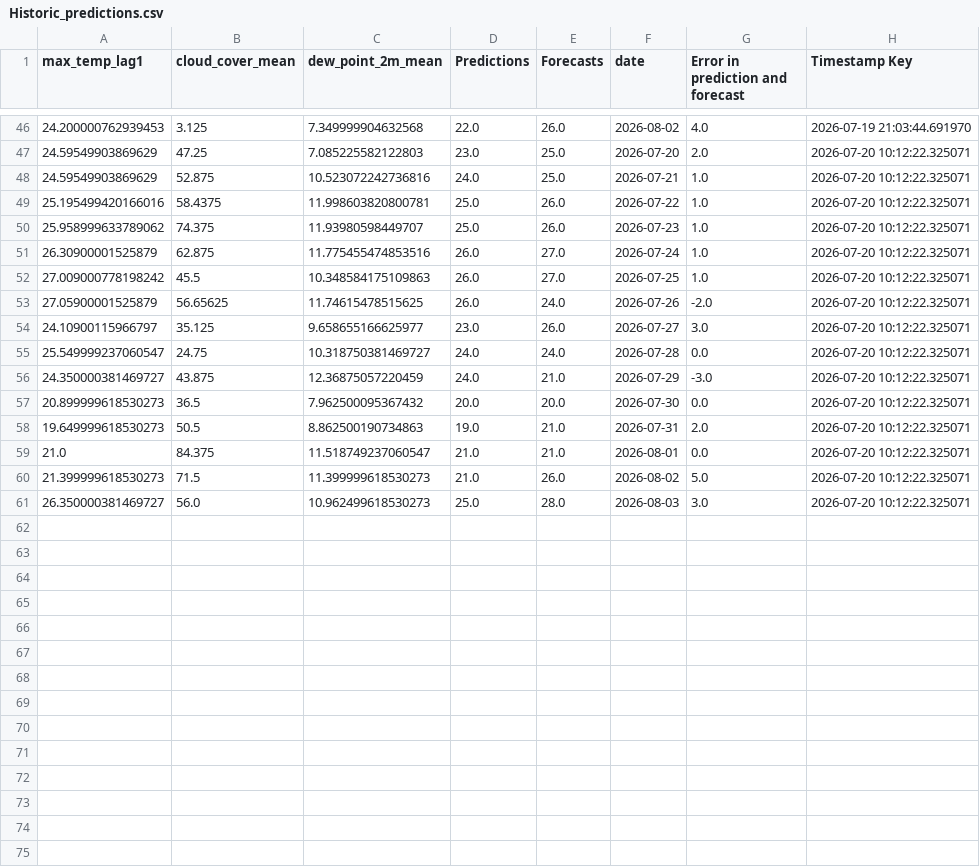
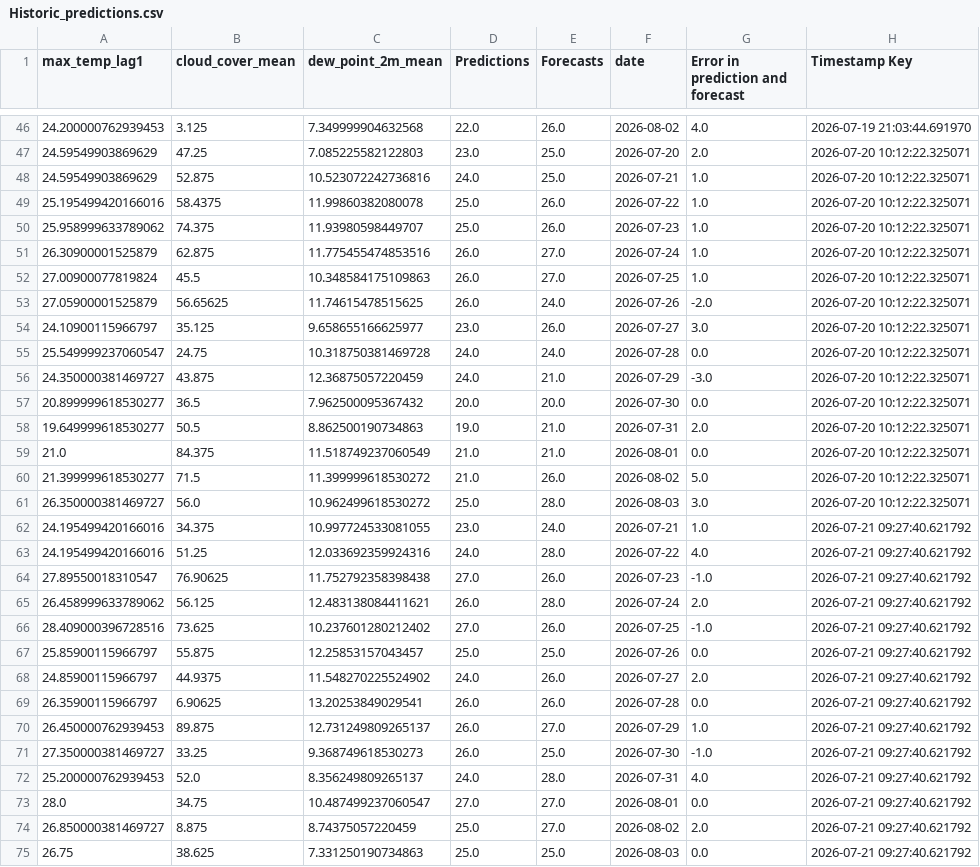
Before and after one commit to nitheshsrb/Fundamentals, a CSV file: weather_data/data/Historic_predictions.csv, drawn as a sheet; only a part is shown, gaps mark what is left out; the diff covers the shown part only.

```diff
--- a/weather_data/data/Historic_predictions.csv
+++ b/weather_data/data/Historic_predictions.csv
@@ -48,14 +48,28 @@ max_temp_lag1,cloud_cover_mean,dew_point_2m_mean,Predictions,Forecasts,date,Erro
 24.59549903869629,52.875,10.523072242736816,24.0,25.0,2026-07-21,1.0,2026-07-20 10:12:22.325071
-25.195499420166016,58.4375,11.998603820800781,25.0,26.0,2026-07-22,1.0,2026-07-20 10:12:22.325071
+25.195499420166016,58.4375,11.99860382080078,25.0,26.0,2026-07-22,1.0,2026-07-20 10:12:22.325071
 25.958999633789062,74.375,11.93980598449707,25.0,26.0,2026-07-23,1.0,2026-07-20 10:12:22.325071
 26.30900001525879,62.875,11.775455474853516,26.0,27.0,2026-07-24,1.0,2026-07-20 10:12:22.325071
-27.009000778198242,45.5,10.348584175109863,26.0,27.0,2026-07-25,1.0,2026-07-20 10:12:22.325071
+27.00900077819824,45.5,10.348584175109863,26.0,27.0,2026-07-25,1.0,2026-07-20 10:12:22.325071
 27.05900001525879,56.65625,11.74615478515625,26.0,24.0,2026-07-26,-2.0,2026-07-20 10:12:22.325071
 24.10900115966797,35.125,9.658655166625977,23.0,26.0,2026-07-27,3.0,2026-07-20 10:12:22.325071
-25.549999237060547,24.75,10.318750381469727,24.0,24.0,2026-07-28,0.0,2026-07-20 10:12:22.325071
+25.549999237060547,24.75,10.318750381469728,24.0,24.0,2026-07-28,0.0,2026-07-20 10:12:22.325071
 24.350000381469727,43.875,12.36875057220459,24.0,21.0,2026-07-29,-3.0,2026-07-20 10:12:22.325071
-20.899999618530273,36.5,7.962500095367432,20.0,20.0,2026-07-30,0.0,2026-07-20 10:12:22.325071
-19.649999618530273,50.5,8.862500190734863,19.0,21.0,2026-07-31,2.0,2026-07-20 10:12:22.325071
-21.0,84.375,11.518749237060547,21.0,21.0,2026-08-01,0.0,2026-07-20 10:12:22.325071
-21.399999618530273,71.5,11.399999618530273,21.0,26.0,2026-08-02,5.0,2026-07-20 10:12:22.325071
-26.350000381469727,56.0,10.962499618530273,25.0,28.0,2026-08-03,3.0,2026-07-20 10:12:22.325071
+20.899999618530277,36.5,7.962500095367432,20.0,20.0,2026-07-30,0.0,2026-07-20 10:12:22.325071
+19.649999618530277,50.5,8.862500190734863,19.0,21.0,2026-07-31,2.0,2026-07-20 10:12:22.325071
+21.0,84.375,11.518749237060549,21.0,21.0,2026-08-01,0.0,2026-07-20 10:12:22.325071
+21.399999618530277,71.5,11.399999618530272,21.0,26.0,2026-08-02,5.0,2026-07-20 10:12:22.325071
+26.350000381469727,56.0,10.962499618530272,25.0,28.0,2026-08-03,3.0,2026-07-20 10:12:22.325071
+24.195499420166016,34.375,10.997724533081055,23.0,24.0,2026-07-21,1.0,2026-07-21 09:27:40.621792
+24.195499420166016,51.25,12.033692359924316,24.0,28.0,2026-07-22,4.0,2026-07-21 09:27:40.621792
+27.89550018310547,76.90625,11.752792358398438,27.0,26.0,2026-07-23,-1.0,2026-07-21 09:27:40.621792
+26.458999633789062,56.125,12.483138084411621,26.0,28.0,2026-07-24,2.0,2026-07-21 09:27:40.621792
+28.409000396728516,73.625,10.237601280212402,27.0,26.0,2026-07-25,-1.0,2026-07-21 09:27:40.621792
+25.85900115966797,55.875,12.25853157043457,25.0,25.0,2026-07-26,0.0,2026-07-21 09:27:40.621792
+24.85900115966797,44.9375,11.548270225524902,24.0,26.0,2026-07-27,2.0,2026-07-21 09:27:40.621792
+26.35900115966797,6.90625,13.20253849029541,26.0,26.0,2026-07-28,0.0,2026-07-21 09:27:40.621792
+26.450000762939453,89.875,12.731249809265137,26.0,27.0,2026-07-29,1.0,2026-07-21 09:27:40.621792
+27.350000381469727,33.25,9.368749618530273,26.0,25.0,2026-07-30,-1.0,2026-07-21 09:27:40.621792
+25.200000762939453,52.0,8.356249809265137,24.0,28.0,2026-07-31,4.0,2026-07-21 09:27:40.621792
+28.0,34.75,10.487499237060547,27.0,27.0,2026-08-01,0.0,2026-07-21 09:27:40.621792
+26.850000381469727,8.875,8.74375057220459,25.0,27.0,2026-08-02,2.0,2026-07-21 09:27:40.621792
+26.75,38.625,7.331250190734863,25.0,25.0,2026-08-03,0.0,2026-07-21 09:27:40.621792
```
Also changed, not shown: 1 added row elsewhere in this file, weather_data/data/Delta_load.csv, weather_data/data/Feature_engineered_data.csv, 3 other files.
